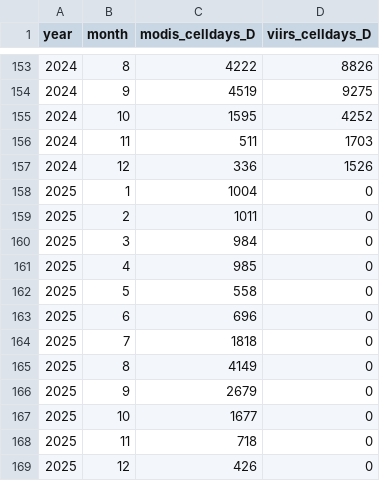
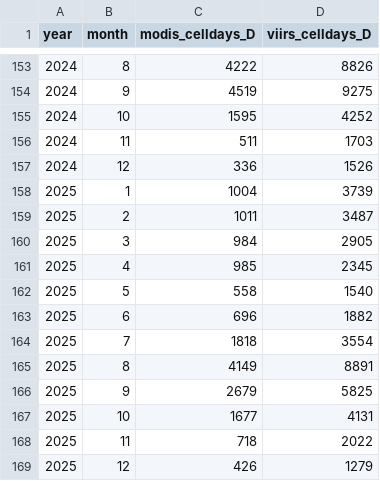
Before and after one commit to abdullahulhaque/hotspot-observatory, a CSV file: out/task2/monthly_celldays_day.csv, drawn as a sheet; only a part is shown, gaps mark what is left out.

```diff
--- a/out/task2/monthly_celldays_day.csv
+++ b/out/task2/monthly_celldays_day.csv
@@ -157,13 +157,13 @@ year,month,modis_celldays_D,viirs_celldays_D
 2024,12,336,1526
-2025,1,1004,0
-2025,2,1011,0
-2025,3,984,0
-2025,4,985,0
-2025,5,558,0
-2025,6,696,0
-2025,7,1818,0
-2025,8,4149,0
-2025,9,2679,0
-2025,10,1677,0
-2025,11,718,0
-2025,12,426,0
+2025,1,1004,3739
+2025,2,1011,3487
+2025,3,984,2905
+2025,4,985,2345
+2025,5,558,1540
+2025,6,696,1882
+2025,7,1818,3554
+2025,8,4149,8891
+2025,9,2679,5825
+2025,10,1677,4131
+2025,11,718,2022
+2025,12,426,1279
```
Also changed, not shown: out/task2/gap_days.csv, out/task2/gap_days_per_month.csv, 15 other files.
